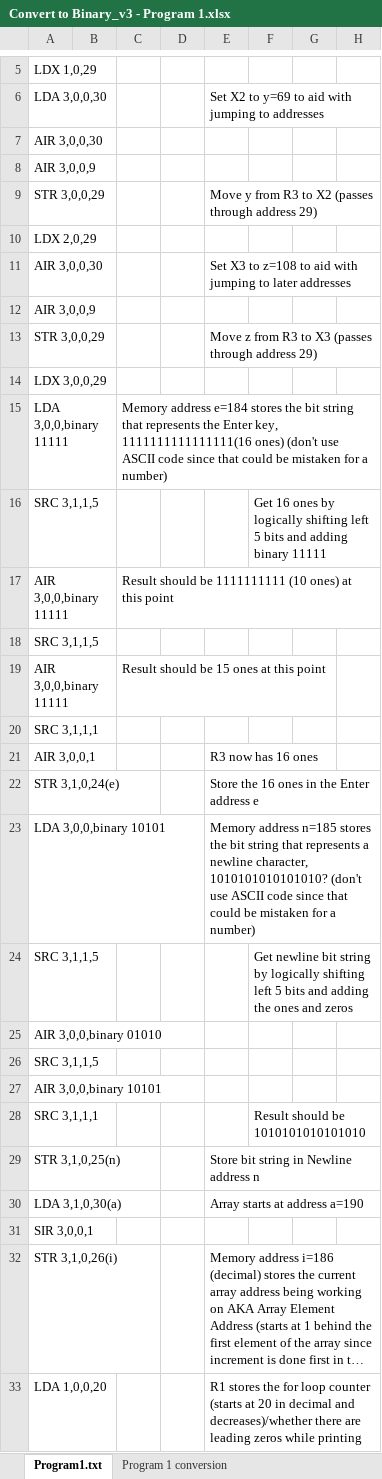
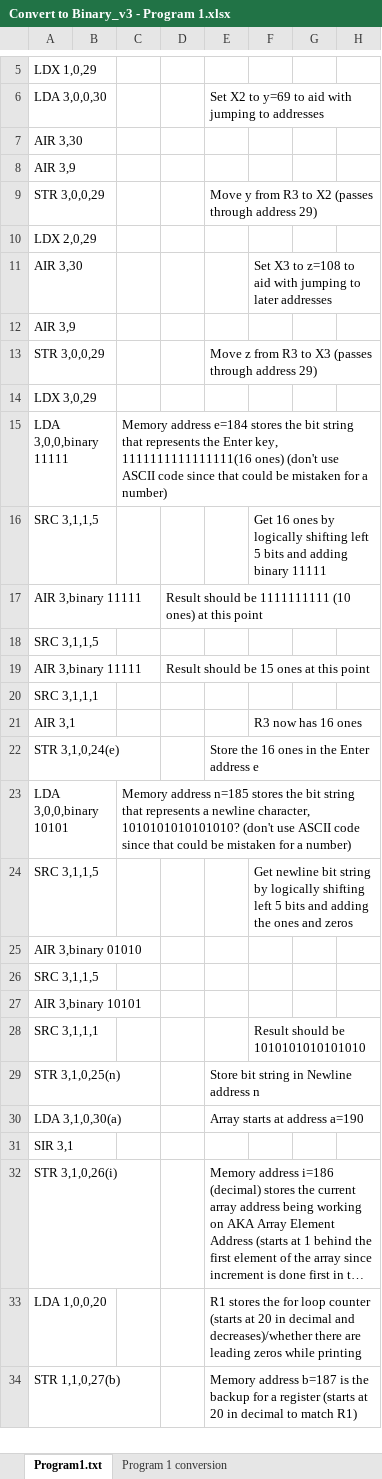
Before and after one commit to keegs23/GWU_ArchitectureProject, an Excel workbook: Convert to Binary_v3 - Program 1.xlsx, sheet Program1.txt, drawn as a sheet; only a part is shown, gaps mark what is left out; the shorter side is filled out with more unchanged rows; long unchanged cells end in …; values as stored, in another font and other column widths than the file's, no borders; removed rows and columns are numbered as before the commit, all else as after; the diff covers the shown part only; the diff names each change by its address in the sheet, - before the commit and + after, or states it on an @@ line.

Commit message:
Program 1 fixes

```diff
--- a/Convert to Binary_v3 - Program 1.xlsx (sheet Program1.txt)
+++ b/Convert to Binary_v3 - Program 1.xlsx (sheet Program1.txt)
-A7: AIR 3,0,0,30
+A7: AIR 3,30
-A8: AIR 3,0,0,9
+A8: AIR 3,9
-row 11: AIR 3,0,0,30 |  |  |  | Set X3 to z=108 to aid with jumping to later addresses
+row 11: AIR 3,30 |  |  |  |  | Set X3 to z=108 to aid with jumping to later addresses
-A12: AIR 3,0,0,9
+A12: AIR 3,9
-A14: LDX 3,0,0,29
+A14: LDX 3,0,29
-row 17: AIR 3,0,0,binary 11111 |  | Result should be 1111111111 (10 ones) at this point
+row 17: AIR 3,binary 11111 |  |  | Result should be 1111111111 (10 ones) at this point
-row 19: AIR 3,0,0,binary 11111 |  | Result should be 15 ones at this point
+row 19: AIR 3,binary 11111 |  |  | Result should be 15 ones at this point
-row 21: AIR 3,0,0,1 |  |  |  | R3 now has 16 ones
+row 21: AIR 3,1 |  |  |  |  | R3 now has 16 ones
-C23: (empty)
+C23: Memory address n=185 stores the bit string that represents a newline character, 1010101010101010? (don't use ASCII code since that could be mistaken for a number)
-E23: Memory address n=185 stores the bit string that represents a newline character, 1010101010101010? (don't use ASCII code since that could be mistaken for a number)
+E23: (empty)
-A25: AIR 3,0,0,binary 01010
+A25: AIR 3,binary 01010
-A27: AIR 3,0,0,binary 10101
+A27: AIR 3,binary 10101
-A31: SIR 3,0,0,1
+A31: SIR 3,1
```
Also changed, not shown: 2 added rows, 2 removed rows and 2 edited cells elsewhere in this sheet, sheet Program 1 conversion, formulas that keep their value, 3 other files.
